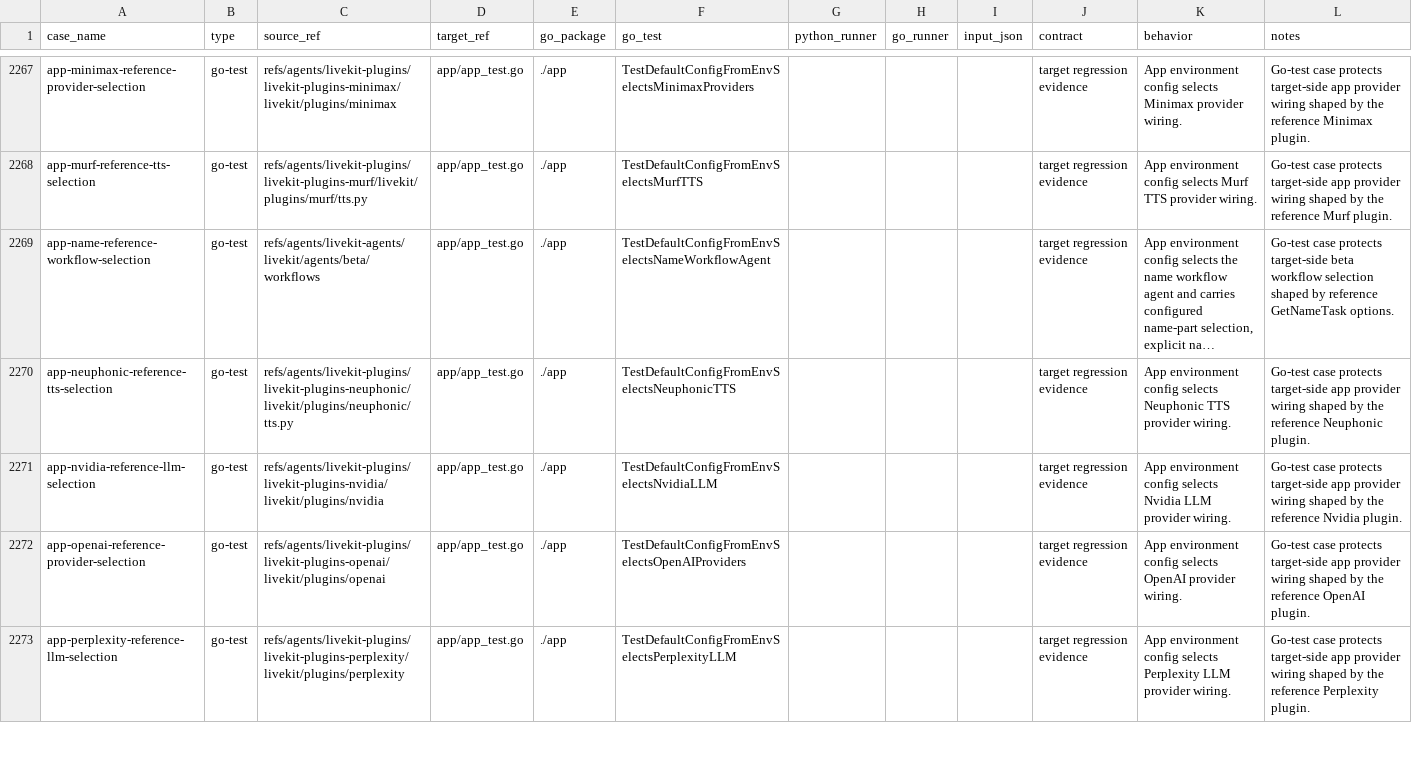
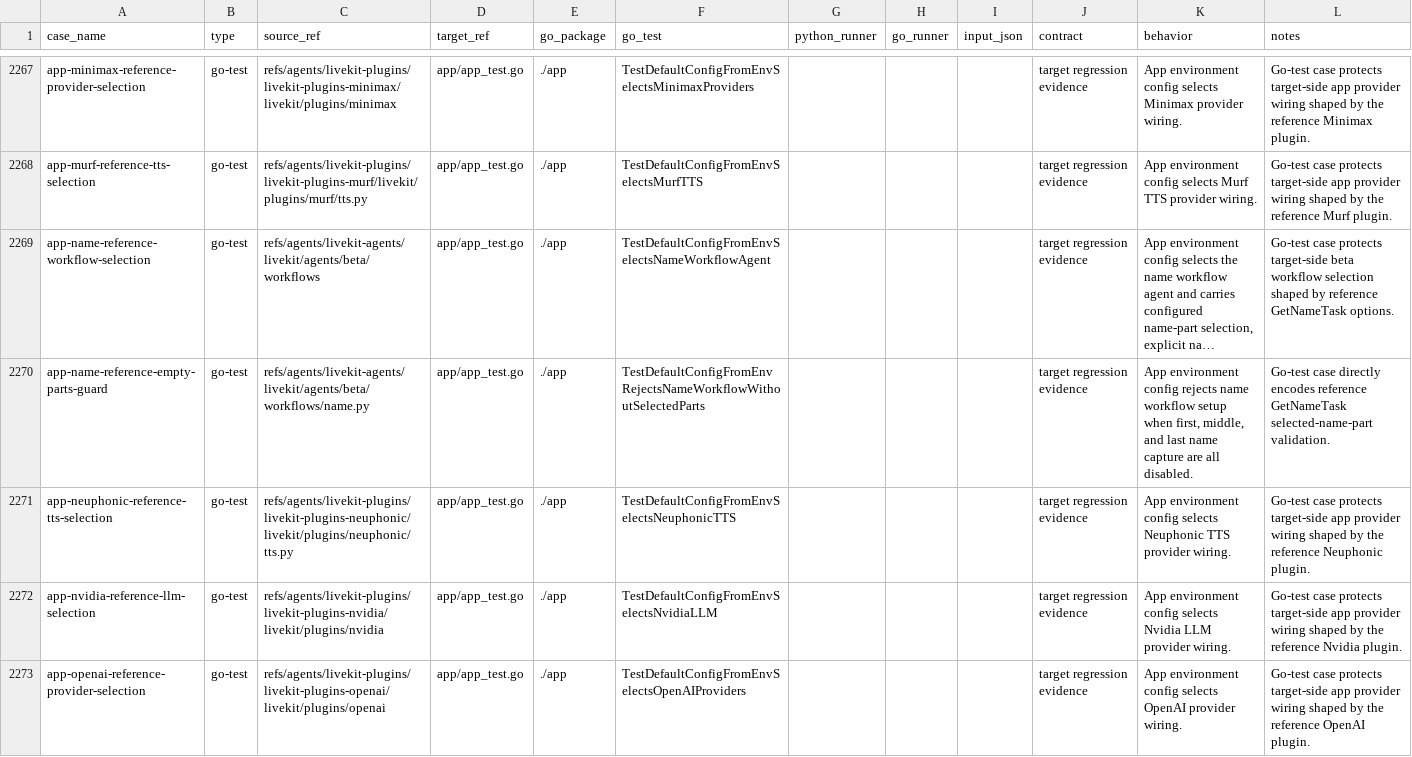
Before and after one commit to cavos-io/rtp-agent, a TSV file: scripts/parity-fixtures/test-cases.tsv, drawn as a sheet; only a part is shown, gaps mark what is left out; the shorter side is filled out with more unchanged rows; long unchanged cells end in …; the diff names each change by its address in the sheet, - before the commit and + after, or states it on an @@ line.

Commit message:
fix(app): reject empty name workflow parts

```diff
--- a/scripts/parity-fixtures/test-cases.tsv
+++ b/scripts/parity-fixtures/test-cases.tsv
+row 2270: app-name-reference-empty-parts-guard | go-test | refs/agents/livekit-agents/livekit/agents/beta/workflows/name.py | app/app_test.go | ./app | TestDefaultConfigFromEnvRejectsNameWorkflowWithoutSelectedParts |  |  |  | target regression evidence | App environment config rejects name workflow setup when first, middle, and last name capture are all disabled. | Go-test case directly encodes reference GetNameTask selected-name-part validation.
```
Also changed, not shown: 2 other files.
